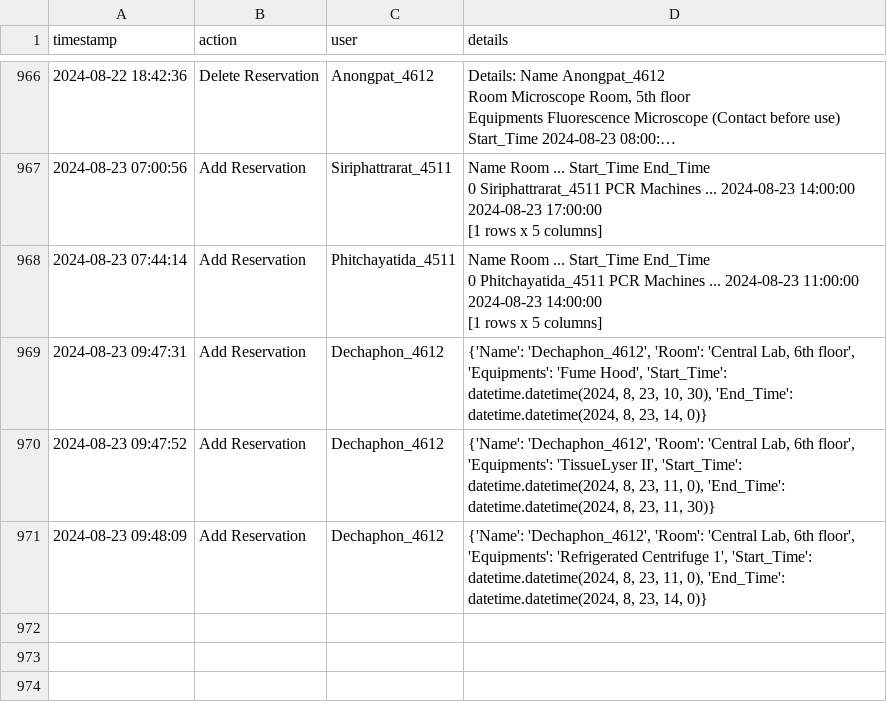
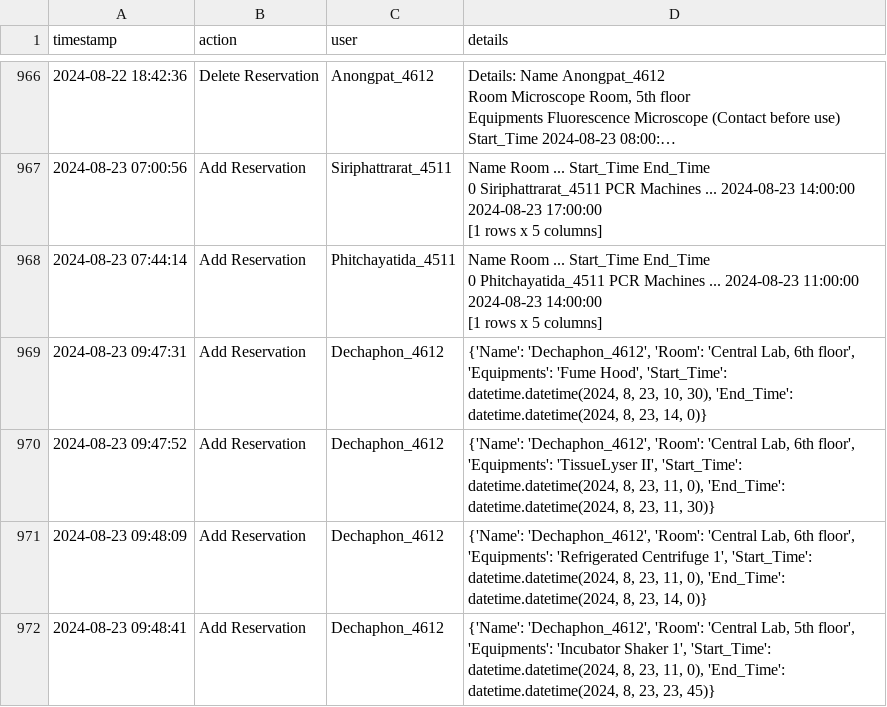
Before and after one commit to dhruv0767/Lab-Equipments_Reservation, a CSV file: change_log.csv, drawn as a sheet; only a part is shown, gaps mark what is left out; long unchanged cells end in …; the diff names each change by its address in the sheet, - before the commit and + after, or states it on an @@ line.

Commit message:
Update change_log.csv

```diff
--- a/change_log.csv
+++ b/change_log.csv
+row 972: 2024-08-23 09:48:41 | Add Reservation | Dechaphon_4612 | {'Name': 'Dechaphon_4612', 'Room': 'Central Lab, 5th floor', 'Equipments': 'Incubator Shaker 1', 'Start_Time': datetime.datetime(2024, 8, 23, 11, 0), 'End_Time': datetime.datetime(2024, 8, 23, 23, 45)}
```
